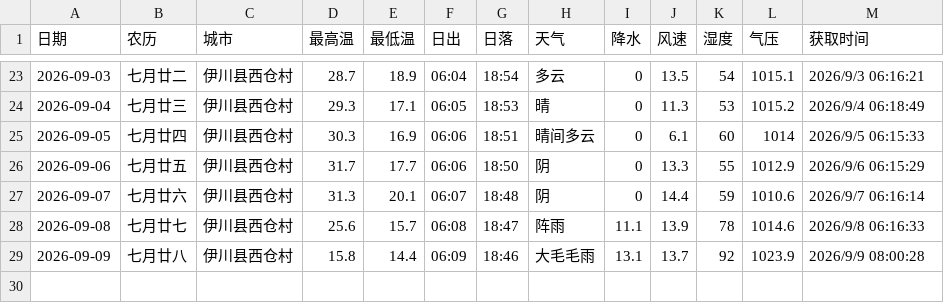
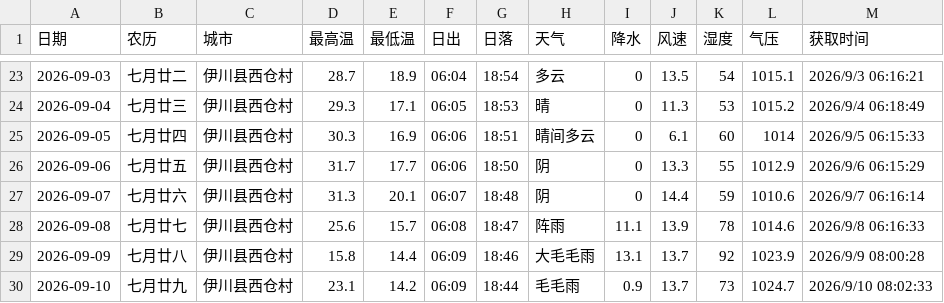
Before and after one commit to lzb833/weather, a CSV file: weather.csv, drawn as a sheet; only a part is shown, gaps mark what is left out.

```diff
--- a/weather.csv
+++ b/weather.csv
@@ -29 +29,2 @@
 2026-09-09	七月廿八	伊川县西仓村	15.8	14.4	06:09	18:46	大毛毛雨	13.1	13.7	92	1023.9	2026/9/9 08:00:28
+2026-09-10	七月廿九	伊川县西仓村	23.1	14.2	06:09	18:44	毛毛雨	0.9	13.7	73	1024.7	2026/9/10 08:02:33
```
